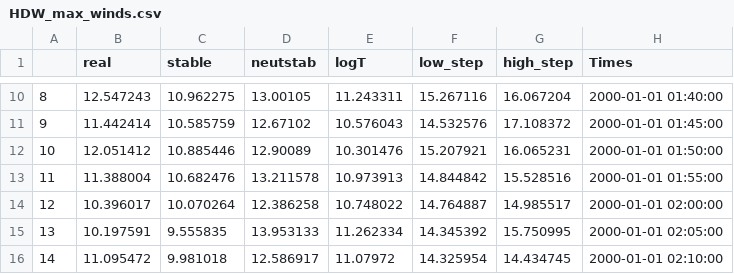
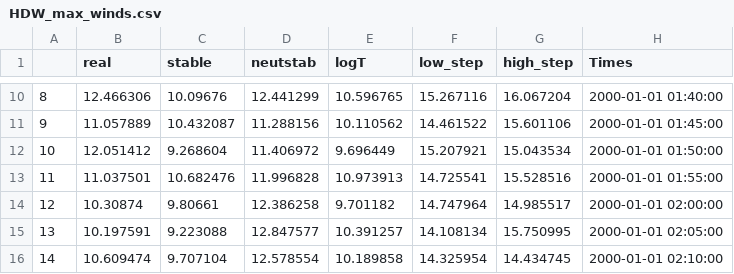
Before and after one commit to LiamBuchart/les-mwave, a CSV file: scripts/HDW_max_winds.csv, drawn as a sheet; only a part is shown, gaps mark what is left out; the diff covers the shown part only.

```diff
--- a/scripts/HDW_max_winds.csv
+++ b/scripts/HDW_max_winds.csv
@@ -10,7 +10,7 @@
-8,12.547243,10.962275,13.00105,11.243311,15.267116,16.067204,2000-01-01 01:40:00
-9,11.442414,10.585759,12.67102,10.576043,14.532576,17.108372,2000-01-01 01:45:00
-10,12.051412,10.885446,12.90089,10.301476,15.207921,16.065231,2000-01-01 01:50:00
-11,11.388004,10.682476,13.211578,10.973913,14.844842,15.528516,2000-01-01 01:55:00
-12,10.396017,10.070264,12.386258,10.748022,14.764887,14.985517,2000-01-01 02:00:00
-13,10.197591,9.555835,13.953133,11.262334,14.345392,15.750995,2000-01-01 02:05:00
-14,11.095472,9.981018,12.586917,11.07972,14.325954,14.434745,2000-01-01 02:10:00
+8,12.466306,10.09676,12.441299,10.596765,15.267116,16.067204,2000-01-01 01:40:00
+9,11.057889,10.432087,11.288156,10.110562,14.461522,15.601106,2000-01-01 01:45:00
+10,12.051412,9.268604,11.406972,9.696449,15.207921,15.043534,2000-01-01 01:50:00
+11,11.037501,10.682476,11.996828,10.973913,14.725541,15.528516,2000-01-01 01:55:00
+12,10.30874,9.80661,12.386258,9.701182,14.747964,14.985517,2000-01-01 02:00:00
+13,10.197591,9.223088,12.847577,10.391257,14.108134,15.750995,2000-01-01 02:05:00
+14,10.609474,9.707104,12.578554,10.189858,14.325954,14.434745,2000-01-01 02:10:00
```
Also changed, not shown: 158 edited cells elsewhere in this file, scripts/HDW_vapour_pressure_deficit.csv, 18 other files.
